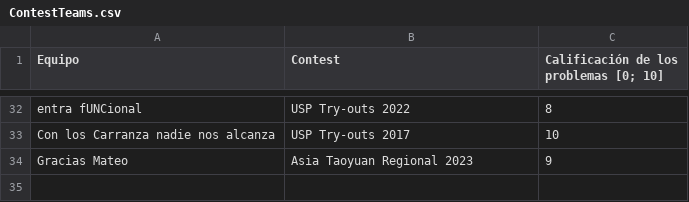
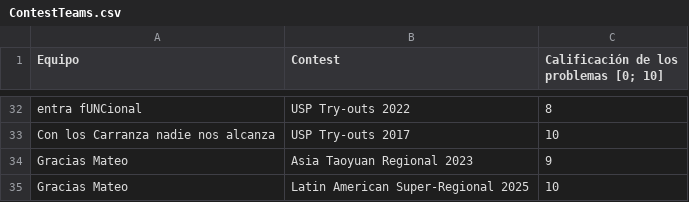
Before and after one commit to IvanRenison/ProgrammingProblems, a CSV file: .stats/ContestTeams.csv, drawn as a sheet; only a part is shown, gaps mark what is left out.

```diff
--- a/.stats/ContestTeams.csv
+++ b/.stats/ContestTeams.csv
@@ -34 +34,2 @@ Con los Carranza nadie nos alcanza, USP Try-outs 2017, 10
 Gracias Mateo, Asia Taoyuan Regional 2023, 9
+Gracias Mateo, Latin American Super-Regional 2025, 10
```
Also changed, not shown: .stats/CodeUsageTeams.csv, 3 other files.
